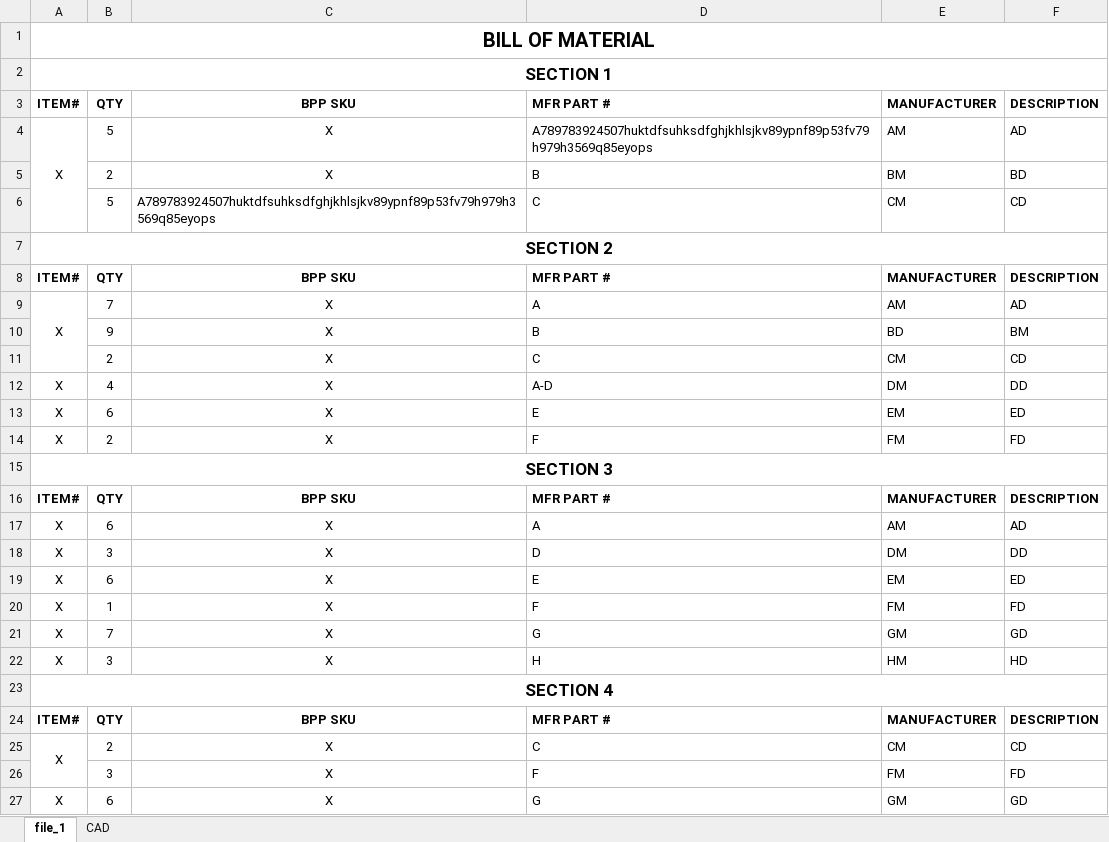
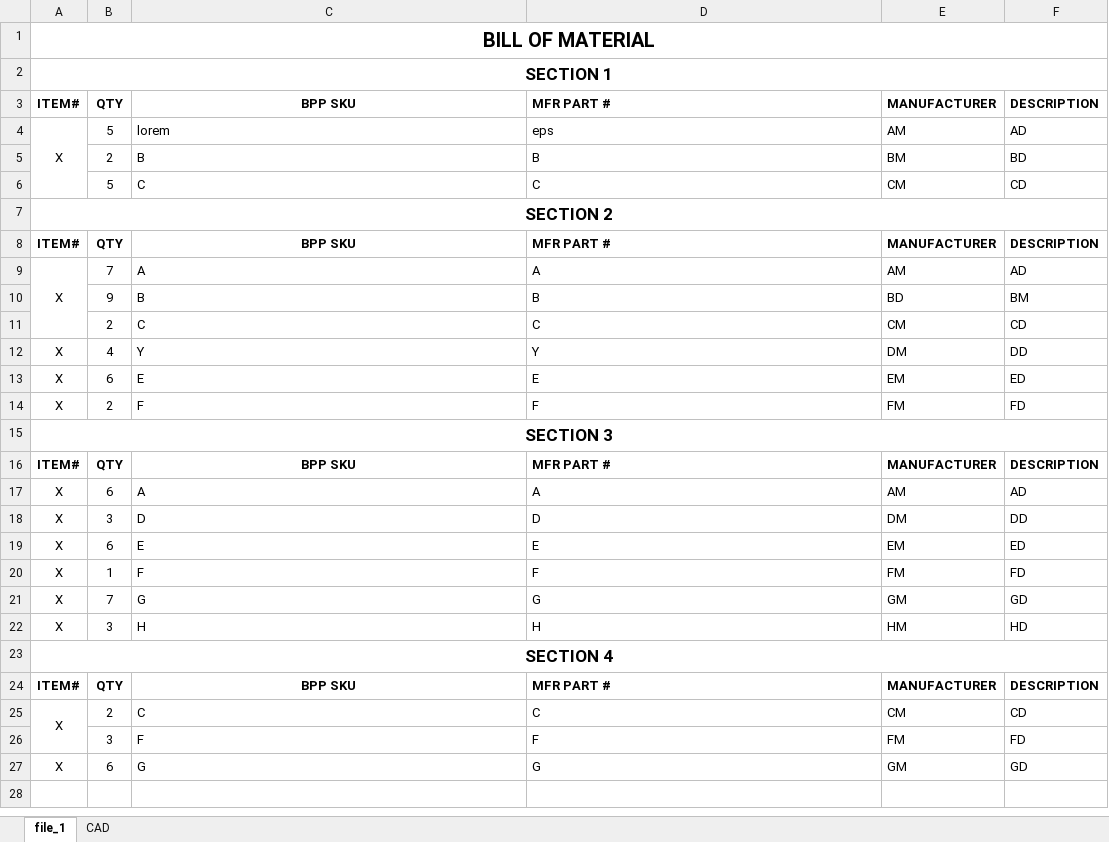
Before and after one commit to rachellaw-git/BomItemConsolidater, an Excel workbook: bom-samples/file_1.xlsx, sheet file_1, drawn as a sheet; values as stored, in another font and other column widths than the file's, no borders; the diff names each change by its address in the sheet, - before the commit and + after, or states it on an @@ line.

```diff
--- a/bom-samples/file_1.xlsx (sheet file_1)
+++ b/bom-samples/file_1.xlsx (sheet file_1)
-C4: X
+C4: lorem
-C4:C5 alignment: center
+C4:C5 alignment: left
-D4: A789783924507huktdfsuhksdfghjkhlsjkv89ypnf89p53fv79h979h3569q85eyops
+D4: eps
-C5: X
+C5: B
-C6: A789783924507huktdfsuhksdfghjkhlsjkv89ypnf89p53fv79h979h3569q85eyops
+C6: C
-C9: X
+C9: A
-C9:C14 alignment: center
+C9:C14 alignment: left
-C10: X
+C10: B
-C11: X
+C11: C
-C12: X
+C12: Y
-D12: A-D
+D12: Y
-C13: X
+C13: E
-C14: X
+C14: F
-C17: X
+C17: A
-C17:C22 alignment: center
+C17:C22 alignment: left
-C18: X
+C18: D
-C19: X
+C19: E
-C20: X
+C20: F
-C21: X
+C21: G
-C22: X
+C22: H
-C25: X
+C25: C
-C25:C27 alignment: center
+C25:C27 alignment: left
-C26: X
+C26: F
-C27: X
+C27: G
```
Also changed, not shown: bom-samples/file_2.xlsx, 2 other files.
